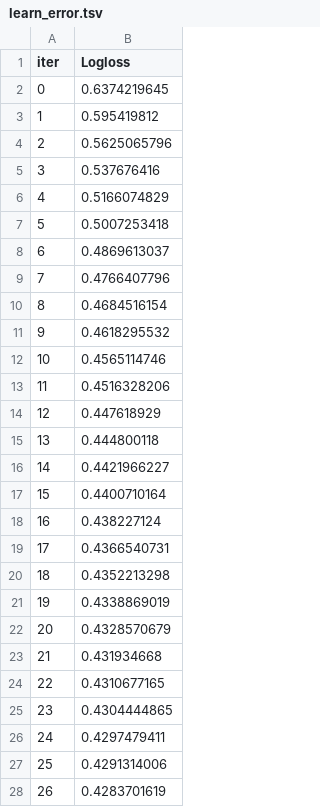
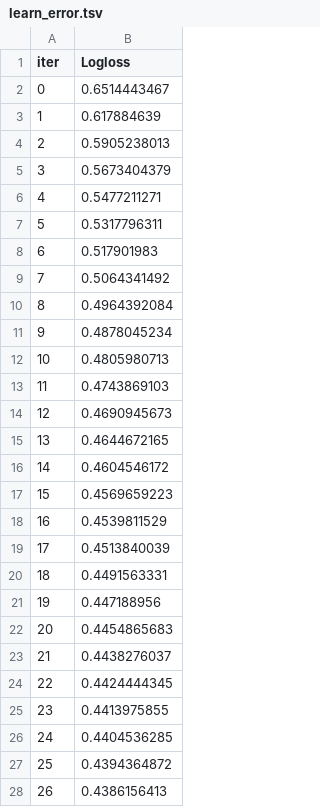
Before and after one commit to nikitazhuikov/Kaggle, a TSV file: catboost_info/learn_error.tsv, drawn as a sheet; only a part is shown; the diff covers the shown part only.

```diff
--- a/catboost_info/learn_error.tsv
+++ b/catboost_info/learn_error.tsv
@@ -1,28 +1,28 @@
 iter	Logloss
-0	0.6374219645
-1	0.595419812
-2	0.5625065796
-3	0.537676416
-4	0.5166074829
-5	0.5007253418
-6	0.4869613037
-7	0.4766407796
-8	0.4684516154
-9	0.4618295532
-10	0.4565114746
-11	0.4516328206
-12	0.447618929
-13	0.444800118
-14	0.4421966227
-15	0.4400710164
-16	0.438227124
-17	0.4366540731
-18	0.4352213298
-19	0.4338869019
-20	0.4328570679
-21	0.431934668
-22	0.4310677165
-23	0.4304444865
-24	0.4297479411
-25	0.4291314006
-26	0.4283701619
+0	0.6514443467
+1	0.617884639
+2	0.5905238013
+3	0.5673404379
+4	0.5477211271
+5	0.5317796311
+6	0.517901983
+7	0.5064341492
+8	0.4964392084
+9	0.4878045234
+10	0.4805980713
+11	0.4743869103
+12	0.4690945673
+13	0.4644672165
+14	0.4604546172
+15	0.4569659223
+16	0.4539811529
+17	0.4513840039
+18	0.4491563331
+19	0.447188956
+20	0.4454865683
+21	0.4438276037
+22	0.4424444345
+23	0.4413975855
+24	0.4404536285
+25	0.4394364872
+26	0.4386156413
```
Also changed, not shown: 73 edited cells elsewhere in this file, catboost_info/time_left.tsv, 44 other files.
